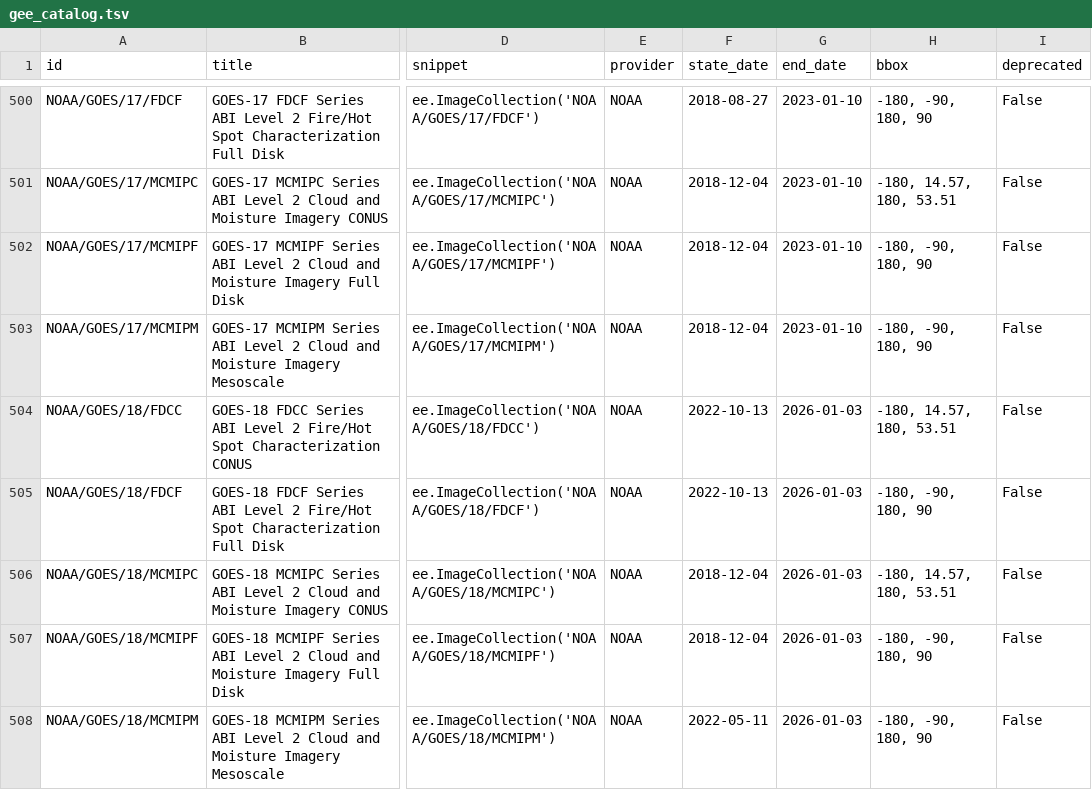
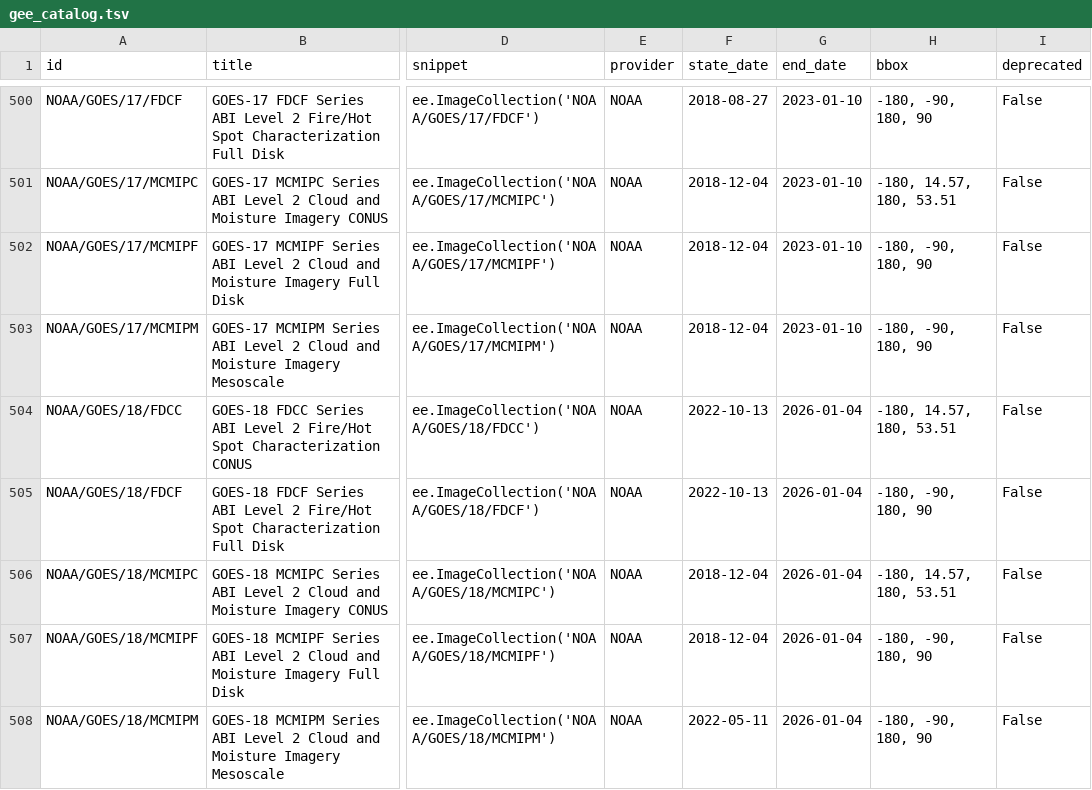
Before and after one commit to opengeos/Earth-Engine-Catalog, a TSV file: gee_catalog.tsv, drawn as a sheet; only a part is shown, gaps mark what is left out; the diff covers the shown part only; the diff names each change by its address in the sheet, - before the commit and + after, or states it on an @@ line.

```diff
--- a/gee_catalog.tsv
+++ b/gee_catalog.tsv
-G504:G508 (end_date): 2026-01-03
+G504:G508 (end_date): 2026-01-04
```
Also changed, not shown: 9 edited cells elsewhere in this file, 22 other files.
